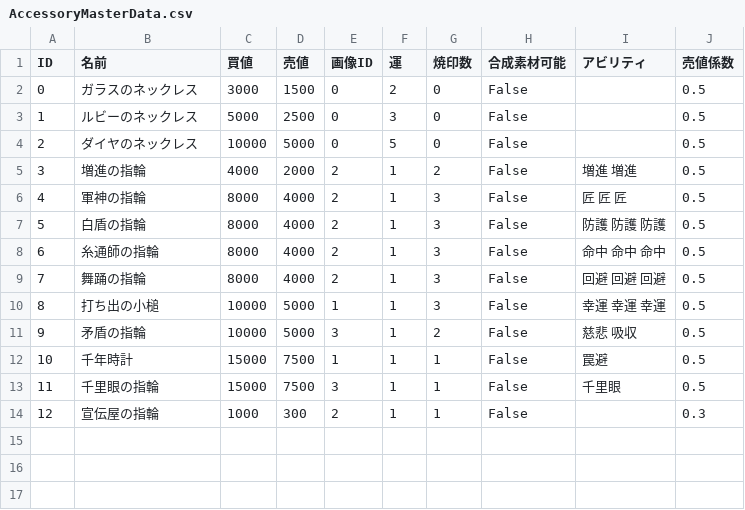
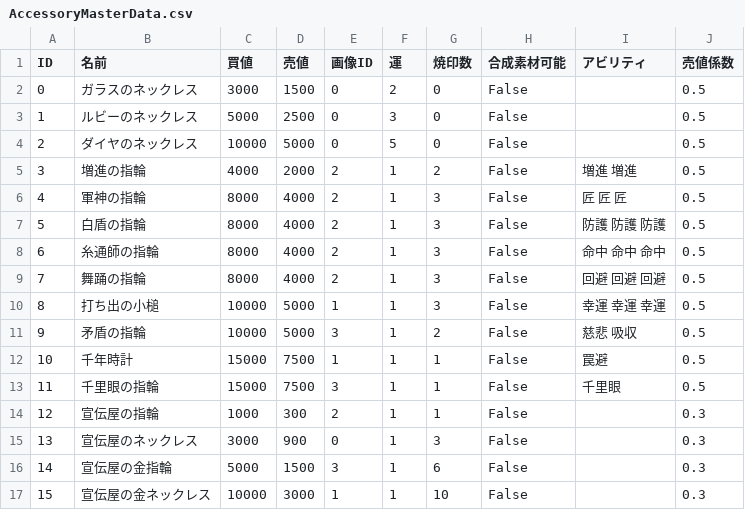
Before and after one commit to gif-hara/MineS, a CSV file: Assets/DataSources/Csv/AccessoryMasterData.csv, drawn as a sheet.

```diff
--- a/Assets/DataSources/Csv/AccessoryMasterData.csv
+++ b/Assets/DataSources/Csv/AccessoryMasterData.csv
@@ -14 +14,4 @@ ID,名前,買値,売値,画像ID,運,焼印数,合成素材可能,アビリテ
 12,宣伝屋の指輪,1000,300,2,1,1,False,,0.3
+13,宣伝屋のネックレス,3000,900,0,1,3,False,,0.3
+14,宣伝屋の金指輪,5000,1500,3,1,6,False,,0.3
+15,宣伝屋の金ネックレス,10000,3000,1,1,10,False,,0.3
```
Also changed, not shown: 58 other files.
